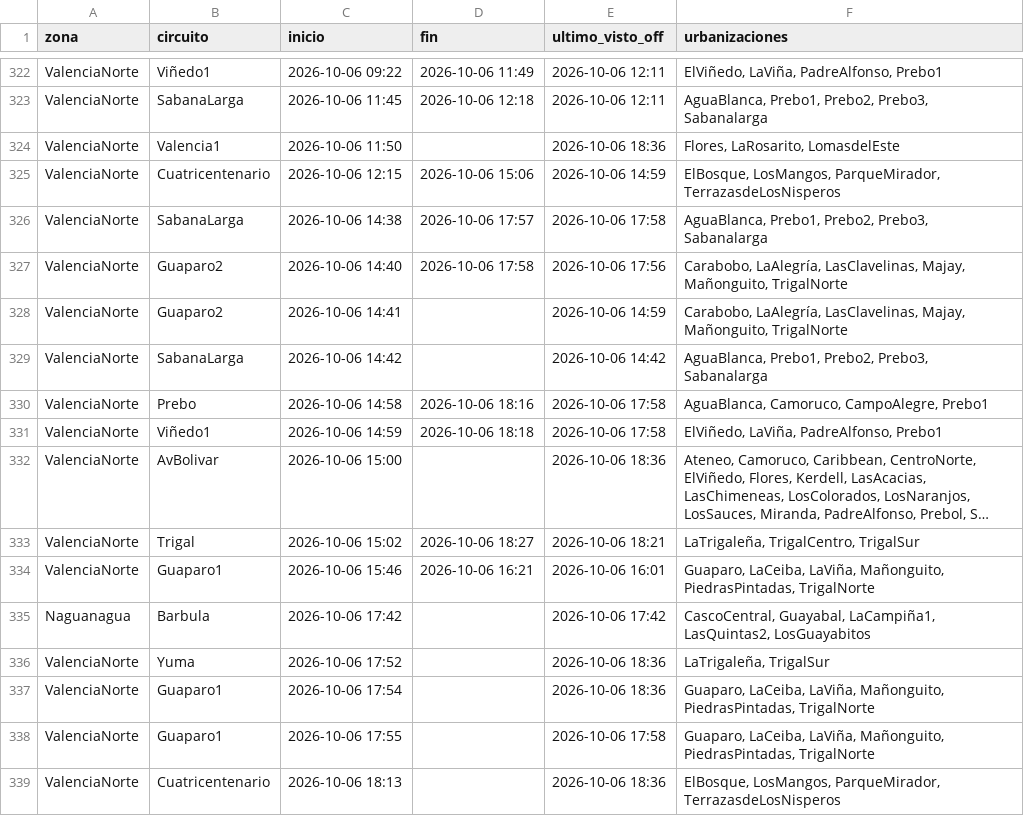
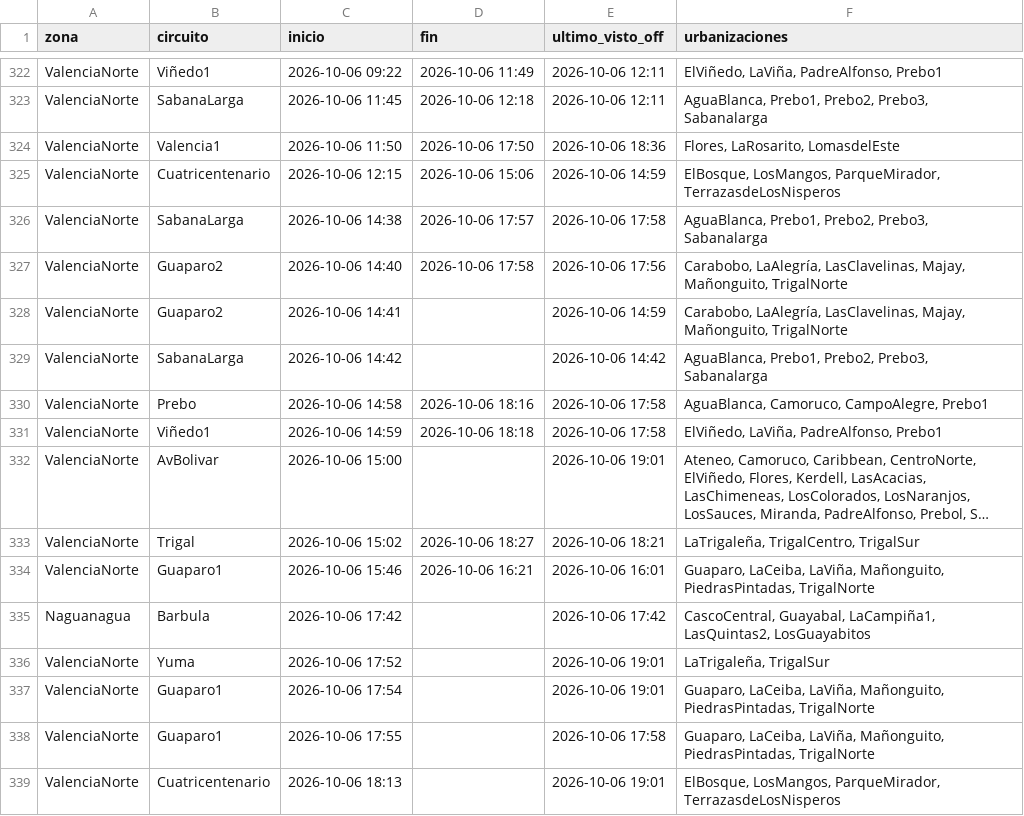
Before and after one commit to ricardotester12-glitch/cortes-luz-valencia, a CSV file: data/cortes.csv, drawn as a sheet; only a part is shown, gaps mark what is left out; long unchanged cells end in …; the diff names each change by its address in the sheet, - before the commit and + after, or states it on an @@ line.

```diff
--- a/data/cortes.csv
+++ b/data/cortes.csv
-D324 (fin): (empty)
+D324 (fin): 2026-10-06 17:50
-E332 (ultimo_visto_off): 2026-10-06 18:36
+E332 (ultimo_visto_off): 2026-10-06 19:01
-E336:E337 (ultimo_visto_off): 2026-10-06 18:36
+E336:E337 (ultimo_visto_off): 2026-10-06 19:01
-E339 (ultimo_visto_off): 2026-10-06 18:36
+E339 (ultimo_visto_off): 2026-10-06 19:01
```
Also changed, not shown: data/reportes.csv, 1 other file.
